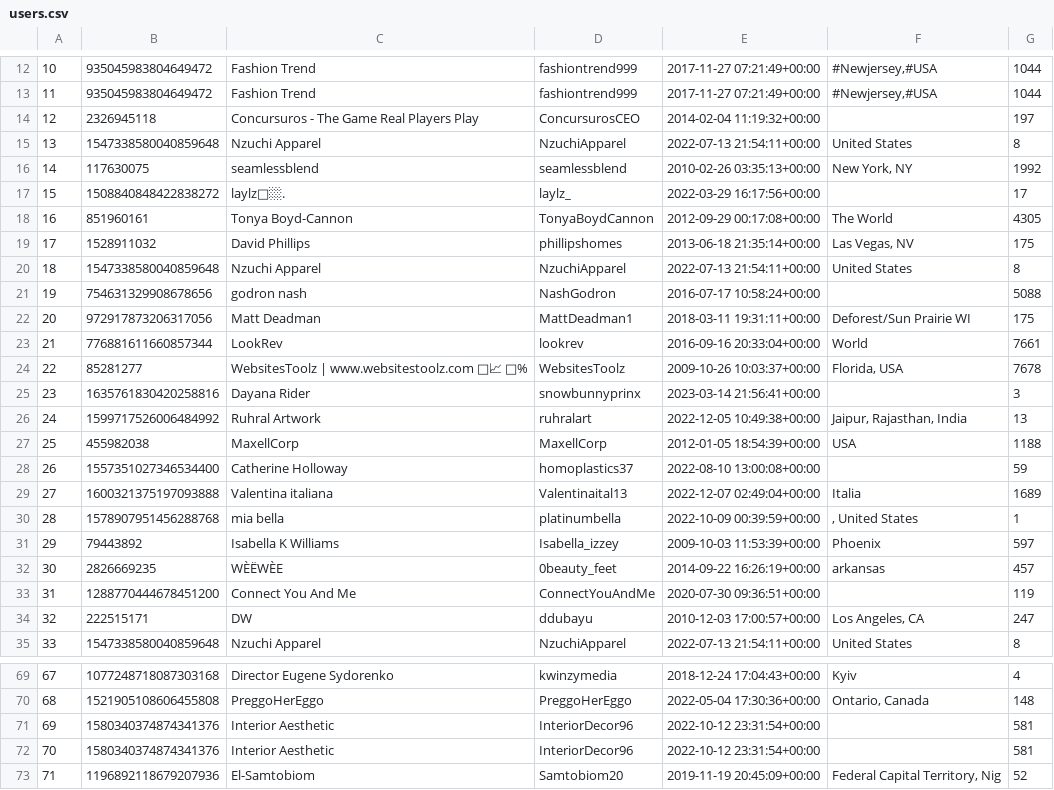
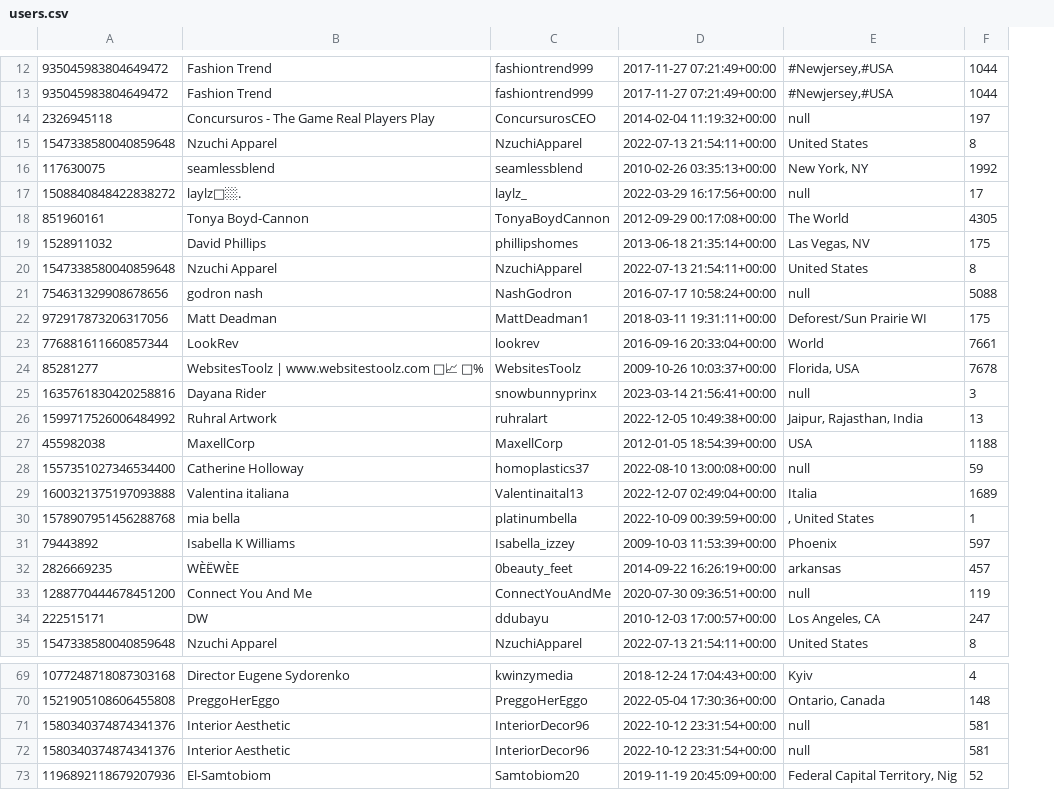
Before and after one commit to lucadallaire/SOEN363-Project, a CSV file: users.csv, drawn as a sheet; only a part is shown, gaps mark what is left out; removed rows and columns are numbered as before the commit, all else as after; the diff covers the shown part only; the diff names each change by its address in the sheet, - before the commit and + after, or states it on an @@ line.

```diff
--- a/users.csv
+++ b/users.csv
-column A, rows 12-35: 10 | 11 | 12 | 13 | 14 | 15 | 16 | 17 | 18 | 19 | 20 | 21 | 22 | 23 | 24 | 25 | 26 | 27 | 28 | 29 | 30 | 31 | 32 | 33; rows 69-73: 67 | 68 | 69 | 70 | 71
-E14: (empty)
+E14: null
-E17: (empty)
+E17: null
-E21: (empty)
+E21: null
-E25: (empty)
+E25: null
-E28: (empty)
+E28: null
-E33: (empty)
+E33: null
-E71:E72: (empty)
+E71:E72: null
```
Also changed, not shown: 1 added row, 1 removed row and 29 edited cells elsewhere in this file, brands.csv, 6 other files.
